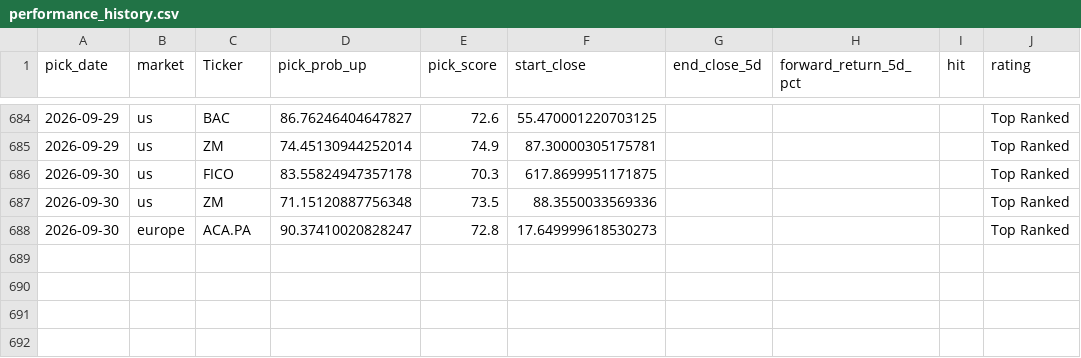
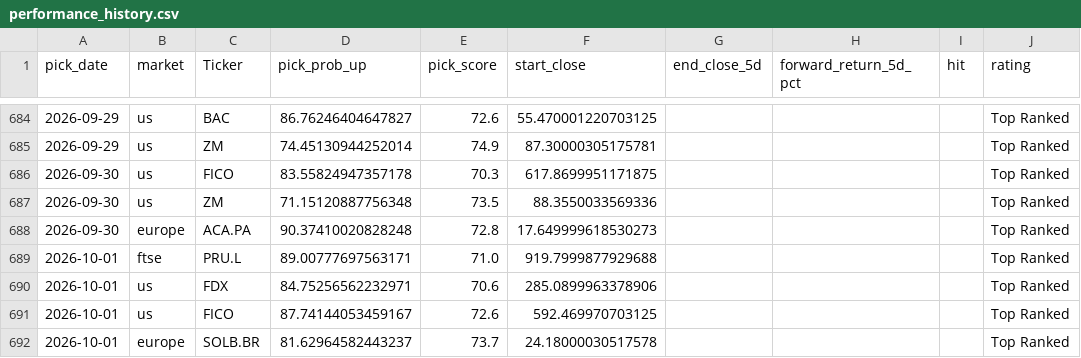
Before and after one commit to Toby0603/AlphaRank, a CSV file: performance_history.csv, drawn as a sheet; only a part is shown, gaps mark what is left out.

```diff
--- a/performance_history.csv
+++ b/performance_history.csv
@@ -687,2 +687,6 @@ pick_date,market,Ticker,pick_prob_up,pick_score,start_close,end_close_5d,forward
 2026-09-30,us,ZM,71.15120887756348,73.5,88.3550033569336,,,,Top Ranked
-2026-09-30,europe,ACA.PA,90.37410020828247,72.8,17.649999618530273,,,,Top Ranked
+2026-09-30,europe,ACA.PA,90.37410020828248,72.8,17.649999618530273,,,,Top Ranked
+2026-10-01,ftse,PRU.L,89.00777697563171,71.0,919.7999877929688,,,,Top Ranked
+2026-10-01,us,FDX,84.75256562232971,70.6,285.0899963378906,,,,Top Ranked
+2026-10-01,us,FICO,87.74144053459167,72.6,592.469970703125,,,,Top Ranked
+2026-10-01,europe,SOLB.BR,81.62964582443237,73.7,24.18000030517578,,,,Top Ranked
```
Also changed, not shown: benchmark_summary.csv, results_core.csv, 4 other files.
